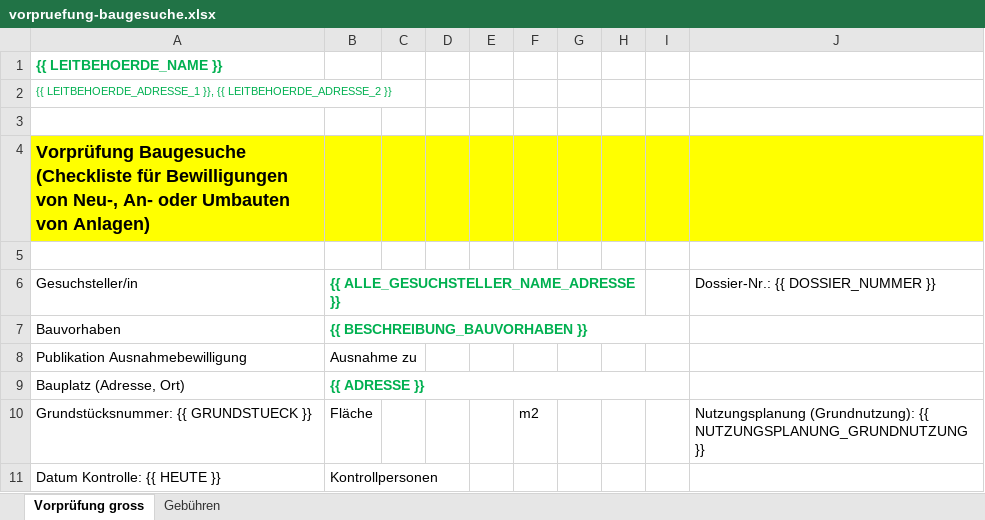
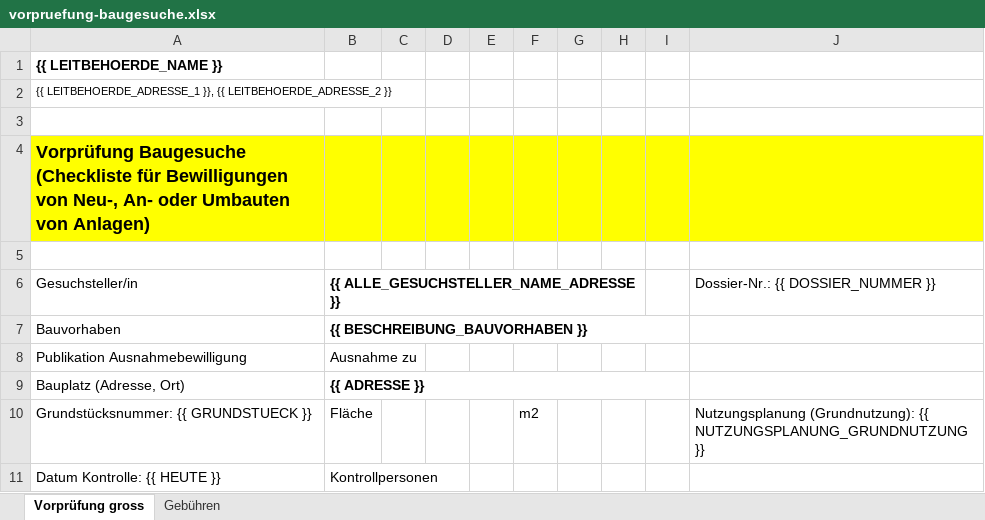
Before and after one commit to inosca/ebau, an Excel workbook: document-merge-service/kt_so/templatefiles/vorpruefung-baugesuche.xlsx, sheet Vorprüfung gross, drawn as a sheet; only a part is shown; values as stored, in another font and other column widths than the file's, no borders; the diff names each change by its address in the sheet, - before the commit and + after, or states it on an @@ line.

Commit message:
chore(so): update system templates

```diff
--- a/document-merge-service/kt_so/templatefiles/vorpruefung-baugesuche.xlsx (sheet Vorprüfung gross)
+++ b/document-merge-service/kt_so/templatefiles/vorpruefung-baugesuche.xlsx (sheet Vorprüfung gross)
-A1:A2 text colour: #00B050
+A1:A2 text colour: black
-B6:B7 text colour: #00B050
+B6:B7 text colour: black
-B9 text colour: #00B050
+B9 text colour: black
```
Also changed, not shown: sheet Gebühren, document-merge-service/kt_so/templatefiles/pruefung-kanalisationsanschluss-und-versickerungsanlage.xlsx, 7 other files.
